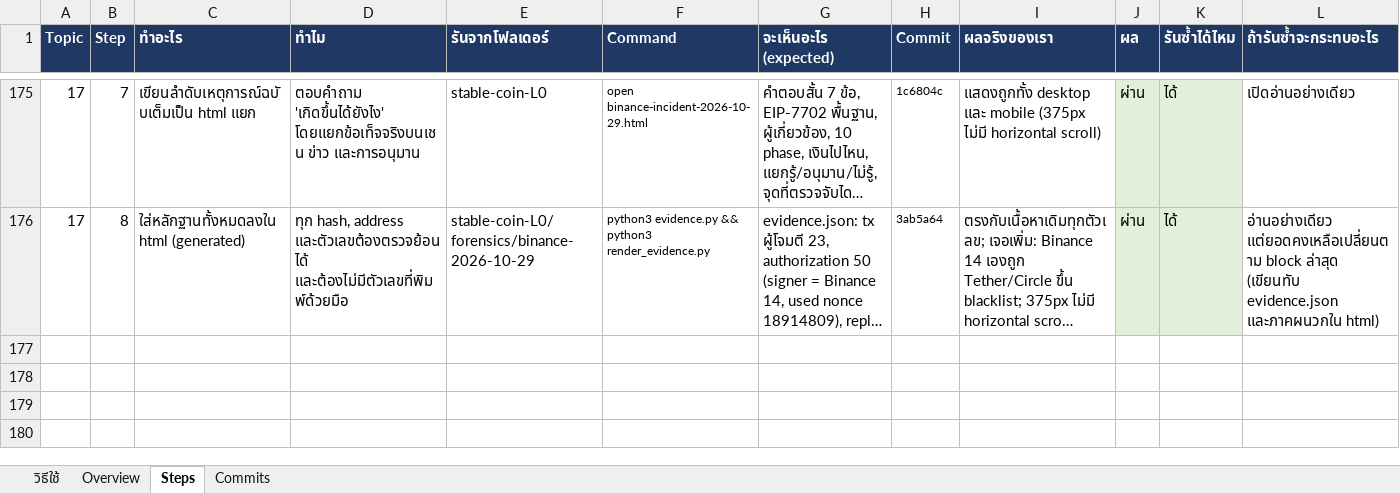
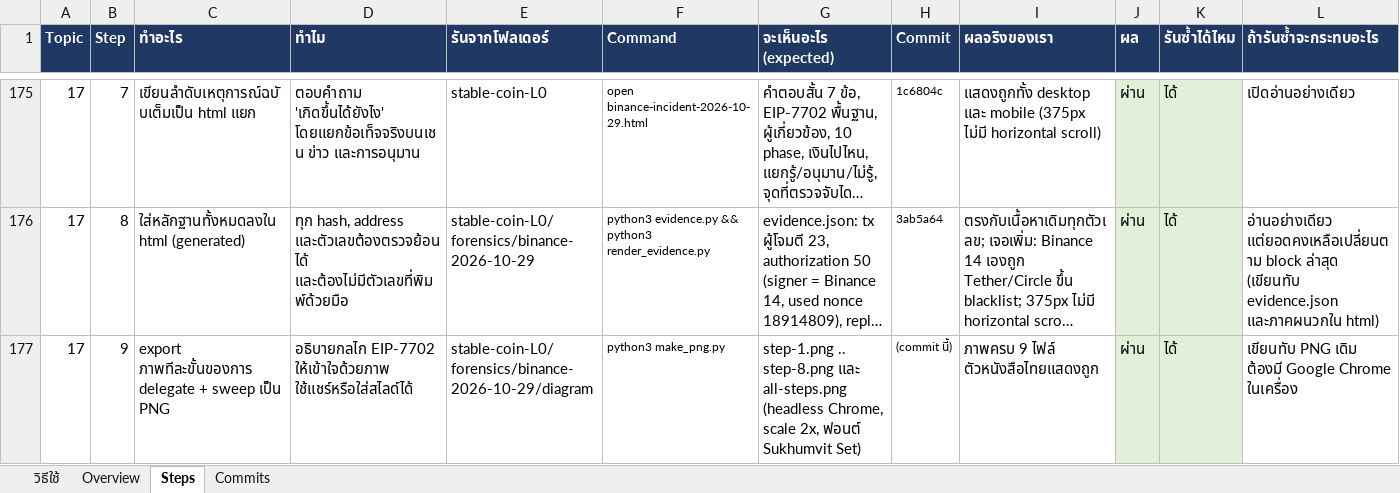
Before and after one commit to kungpotato/stable-coin-L0, an Excel workbook: workshop-layerzero.xlsx, sheet Steps, drawn as a sheet; only a part is shown, gaps mark what is left out; long unchanged cells end in …; values as stored, in another font and other column widths than the file's, no borders; the diff names each change by its address in the sheet, - before the commit and + after, or states it on an @@ line.

```diff
--- a/workshop-layerzero.xlsx (sheet Steps)
+++ b/workshop-layerzero.xlsx (sheet Steps)
+row 177: 17 | 9 | export ภาพทีละขั้นของการ delegate + sweep เป็น PNG | อธิบายกลไก EIP-7702 ให้เข้าใจด้วยภาพ ใช้แชร์หรือใส่สไลด์ได้ | stable-coin-L0/forensics/binance-2026-10-29/diagram | python3 make_png.py | step-1.png .. step-8.png และ all-steps.png (headless Chrome, scale 2x, ฟอนต์ Sukhumvit Set) | (commit นี้) | ภาพครบ 9 ไฟล์ ตัวหนังสือไทยแสดงถูก | ผ่าน | ได้ | เขียนทับ PNG เดิม ต้องมี Google Chrome ในเครื่อง
```
Also changed, not shown: 11 other files.
